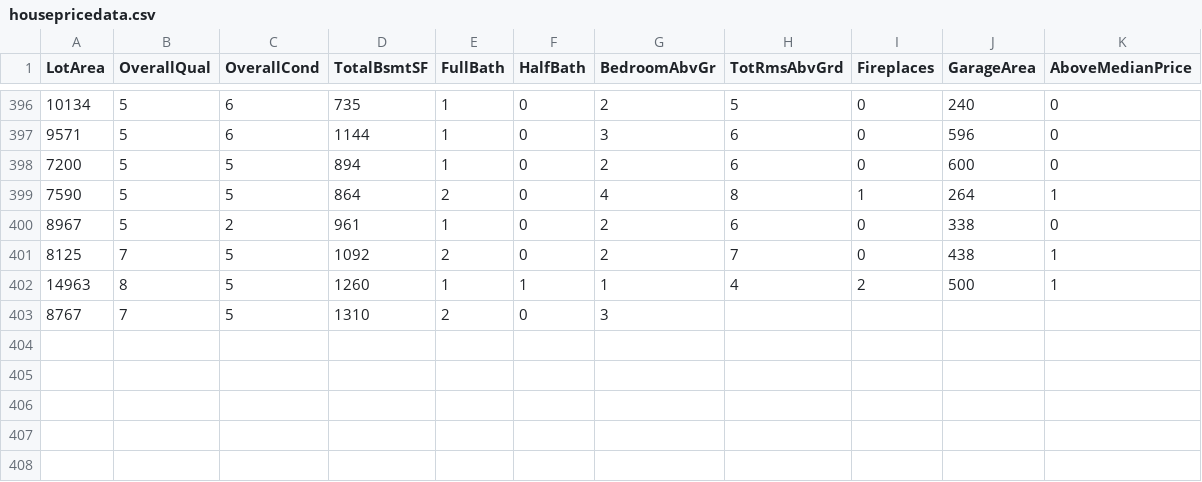
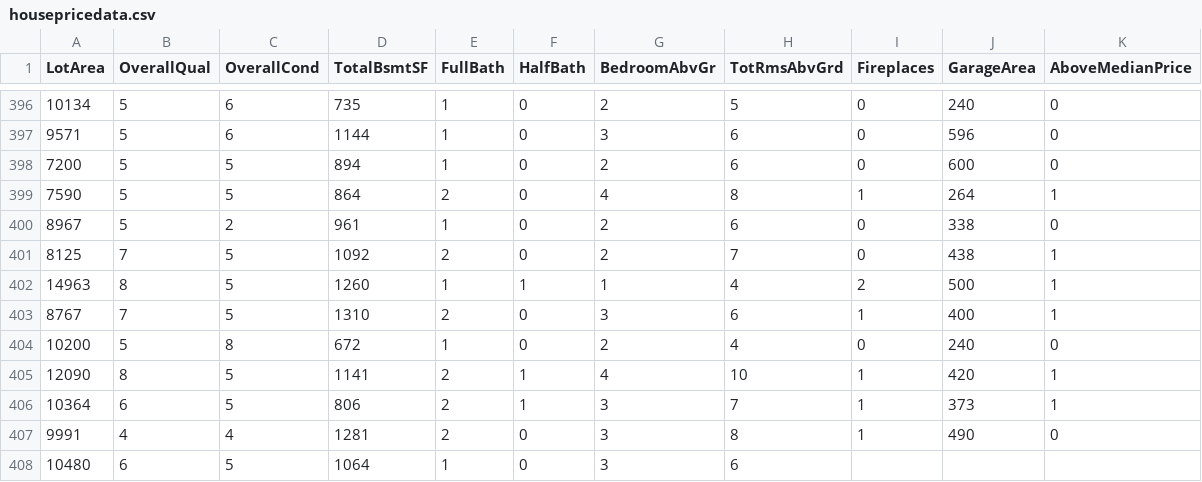
Before and after one commit to reapersy/advanced-neural-net-library, a CSV file: Examples/HousepricesPython/dataset/housepricedata.csv, drawn as a sheet; only a part is shown, gaps mark what is left out.

```diff
--- a/Examples/HousepricesPython/dataset/housepricedata.csv
+++ b/Examples/HousepricesPython/dataset/housepricedata.csv
@@ -402,2 +402,7 @@ LotArea,OverallQual,OverallCond,TotalBsmtSF,FullBath,HalfBath,BedroomAbvGr,TotRm
 14963,8,5,1260,1,1,1,4,2,500,1
-8767,7,5,1310,2,0,3,
+8767,7,5,1310,2,0,3,6,1,400,1
+10200,5,8,672,1,0,2,4,0,240,0
+12090,8,5,1141,2,1,4,10,1,420,1
+10364,6,5,806,2,1,3,7,1,373,1
+9991,4,4,1281,2,0,3,8,1,490,0
+10480,6,5,1064,1,0,3,6,
```
